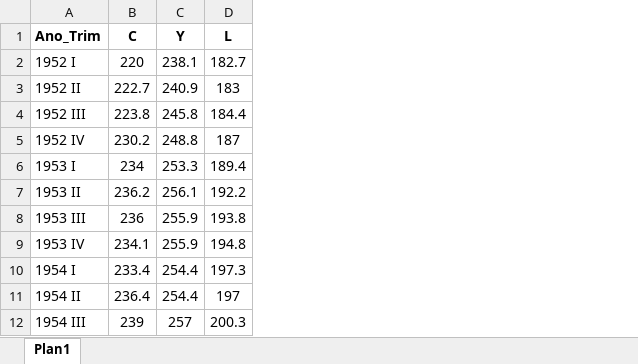
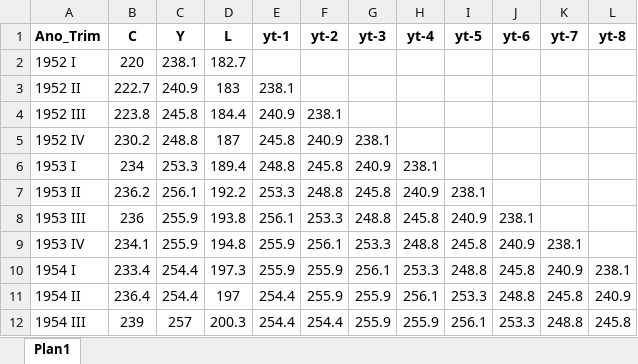
Before and after one commit to rhozon/Introdu-o-Econometria-com-Excel, an Excel workbook: Maddala p. 148.xlsx, sheet Plan1, drawn as a sheet; only a part is shown; values as stored, in another font and other column widths than the file's, no borders; the diff names each change by its address in the sheet, - before the commit and + after, or states it on an @@ line.

Commit message:
Add files via upload

```diff
--- a/Maddala p. 148.xlsx (sheet Plan1)
+++ b/Maddala p. 148.xlsx (sheet Plan1)
+column E (yt-1), rows 3-12: 238.1 | 240.9 | 245.8 | 248.8 | 253.3 | 256.1 | 255.9 | 255.9 | 254.4 | 254.4
+column F (yt-2), rows 4-12: 238.1 | 240.9 | 245.8 | 248.8 | 253.3 | 256.1 | 255.9 | 255.9 | 254.4
+column G (yt-3), rows 5-12: 238.1 | 240.9 | 245.8 | 248.8 | 253.3 | 256.1 | 255.9 | 255.9
+column H (yt-4), rows 6-12: 238.1 | 240.9 | 245.8 | 248.8 | 253.3 | 256.1 | 255.9
+column I (yt-5), rows 7-12: 238.1 | 240.9 | 245.8 | 248.8 | 253.3 | 256.1
+column J (yt-6), rows 8-12: 238.1 | 240.9 | 245.8 | 248.8 | 253.3
+column K (yt-7), rows 9-12: 238.1 | 240.9 | 245.8 | 248.8
+column L (yt-8), rows 10-12: 238.1 | 240.9 | 245.8
```
